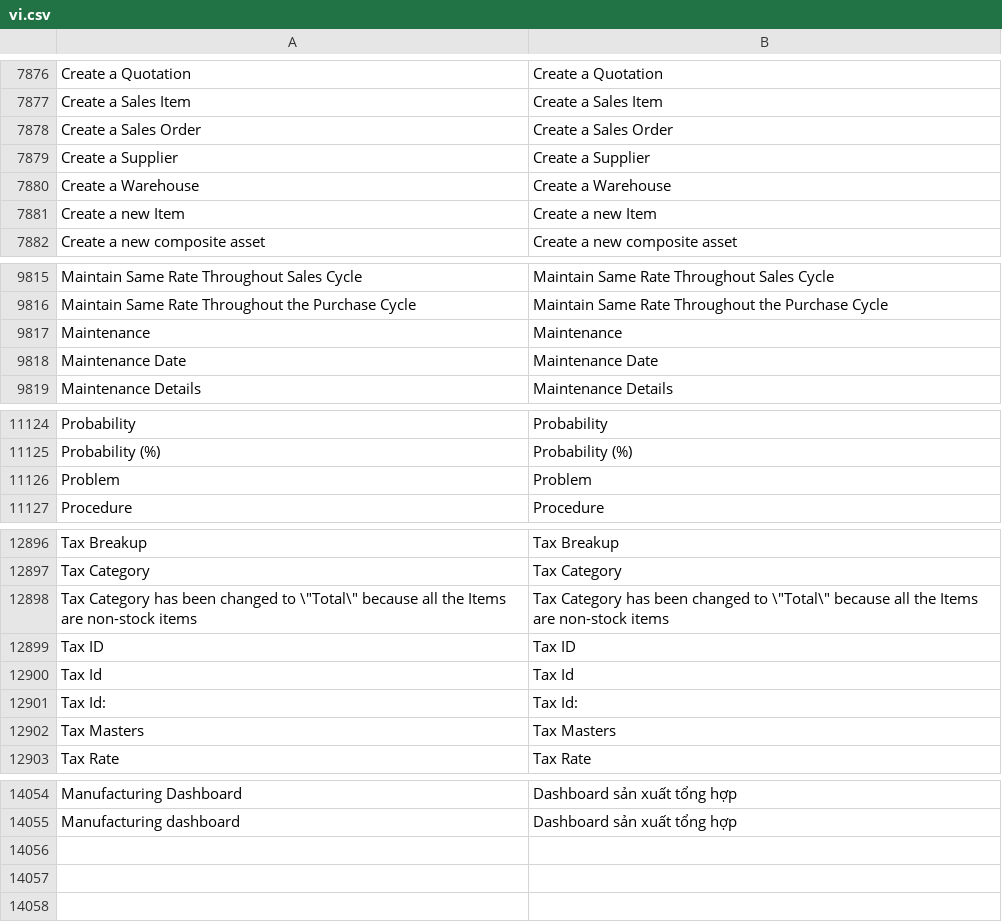
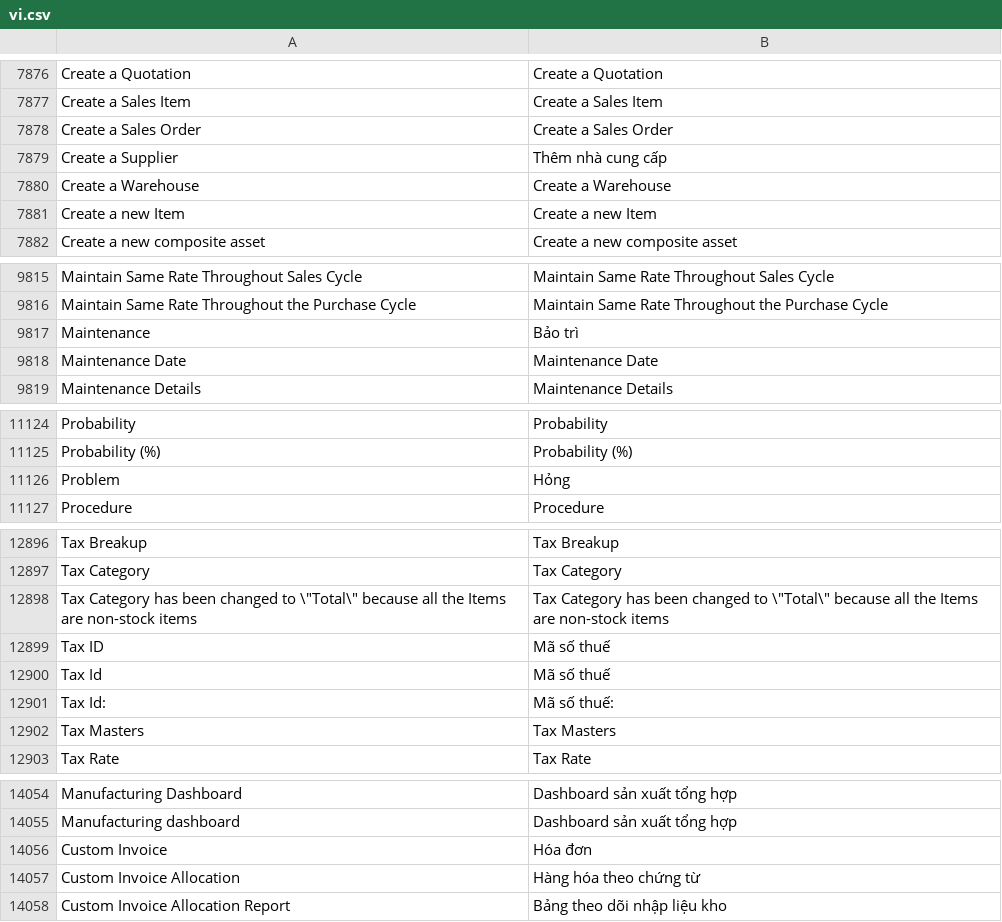
Before and after one commit to ctyFacenet/tahp, a CSV file: tahp/translations/vi.csv, drawn as a sheet; only a part is shown, gaps mark what is left out; the diff covers the shown part only.

Commit message:
feat(io): Add custom invoice, invoice allocation and report

```diff
--- a/tahp/translations/vi.csv
+++ b/tahp/translations/vi.csv
@@ -7878,3 +7878,3 @@ Create a Sales Item,Create a Sales Item
 Create a Sales Order,Create a Sales Order
-Create a Supplier,Create a Supplier
+Create a Supplier,Thêm nhà cung cấp
 Create a Warehouse,Create a Warehouse
@@ -9816,3 +9816,3 @@ Maintain Same Rate Throughout Sales Cycle,Maintain Same Rate Throughout Sales Cy
 Maintain Same Rate Throughout the Purchase Cycle,Maintain Same Rate Throughout the Purchase Cycle
-Maintenance,Maintenance
+Maintenance,Bảo trì
 Maintenance Date,Maintenance Date
@@ -11125,3 +11125,3 @@ Probability,Probability
 Probability (%),Probability (%)
-Problem,Problem
+Problem,Hỏng
 Procedure,Procedure
@@ -12898,5 +12898,5 @@ Tax Category,Tax Category
 "Tax Category has been changed to \""Total\"" because all the Items are non-stock items","Tax Category has been changed to \""Total\"" because all the Items are non-stock items"
-Tax ID,Tax ID
-Tax Id,Tax Id
-Tax Id:,Tax Id:
+Tax ID,Mã số thuế
+Tax Id,Mã số thuế
+Tax Id:,Mã số thuế:
 Tax Masters,Tax Masters
@@ -14055 +14055,4 @@ Manufacturing Dashboard, Dashboard sản xuất tổng hợp
 Manufacturing dashboard, Dashboard sản xuất tổng hợp
+Custom Invoice, Hóa đơn
+Custom Invoice Allocation, Hàng hóa theo chứng từ
+Custom Invoice Allocation Report, Bảng theo dõi nhập liệu kho
```
Also changed, not shown: 1 edited cell elsewhere in this file, 36 other files.
